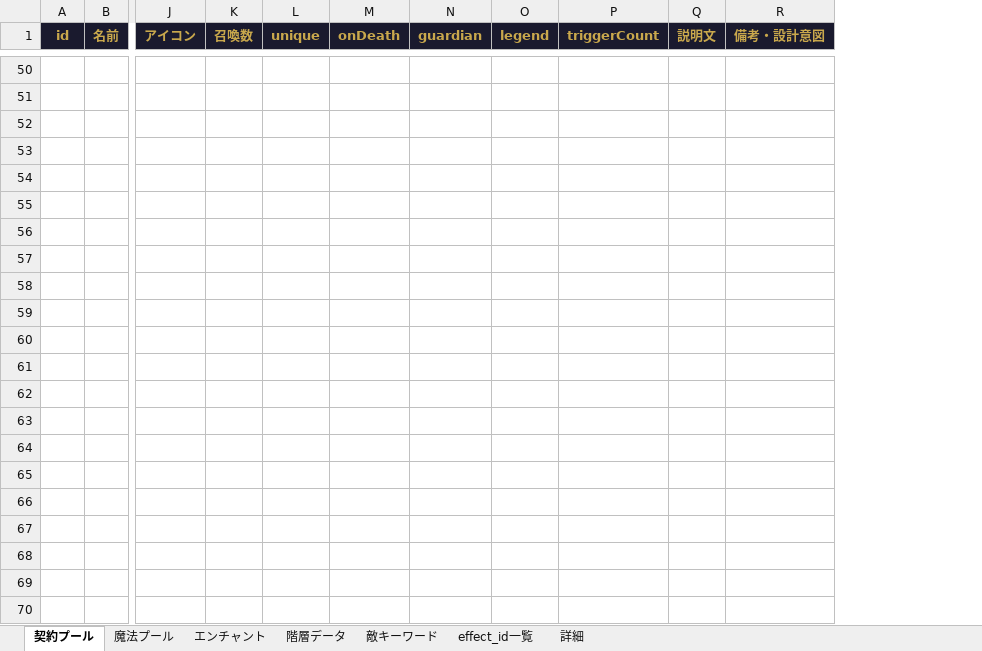
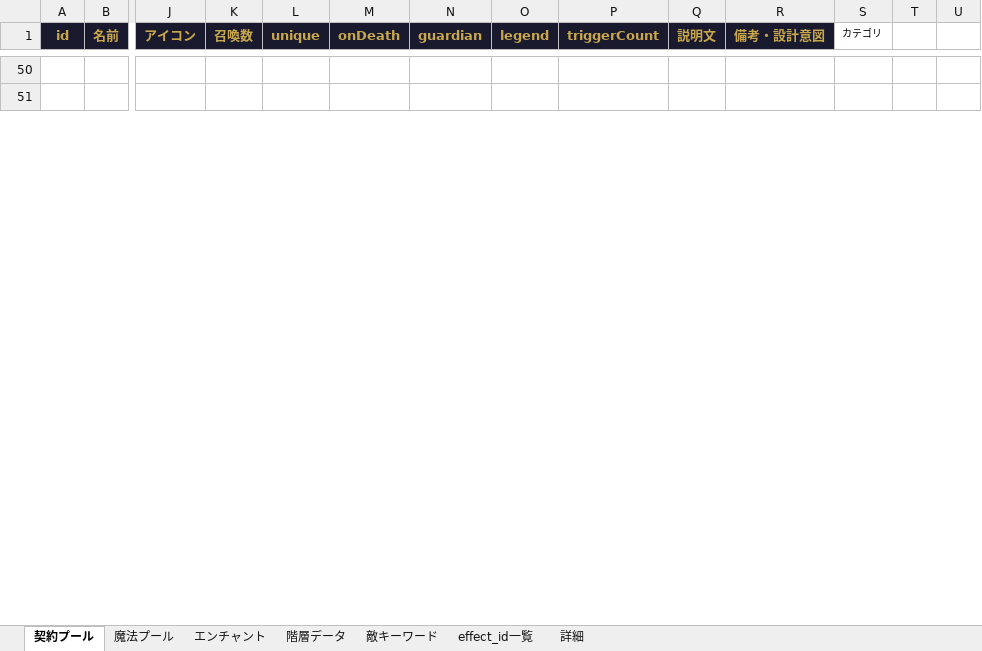
Before and after one commit to Yuki-fa/Vesselbound, an Excel workbook: js/Vesselbound_data.xlsx, sheet 契約プール, drawn as a sheet; only a part is shown, gaps mark what is left out; values as stored, in another font and other column widths than the file's, no borders; charts and pictures not drawn; removed rows and columns are numbered as before the commit, all else as after; rows hold the shown columns only; the diff covers the shown part only; the diff names each change by its address in the sheet, - before the commit and + after, or states it on an @@ line.

```diff
--- a/js/Vesselbound_data.xlsx (sheet 契約プール)
+++ b/js/Vesselbound_data.xlsx (sheet 契約プール)
+column S (カテゴリ), empty
+column T, empty
+column U, empty
-row 52: (empty)
-row 53: (empty)
-row 54: (empty)
-row 55: (empty)
-row 56: (empty)
-row 57: (empty)
-row 58: (empty)
-row 59: (empty)
-row 60: (empty)
-row 61: (empty)
-row 62: (empty)
-row 63: (empty)
-row 64: (empty)
-row 65: (empty)
-row 66: (empty)
-row 67: (empty)
-row 68: (empty)
-row 69: (empty)
-row 70: (empty)
```
Also changed, not shown: 4 added rows, 14 removed rows and 31 edited cells elsewhere in this sheet, sheet 魔法プール, 9 other files.
